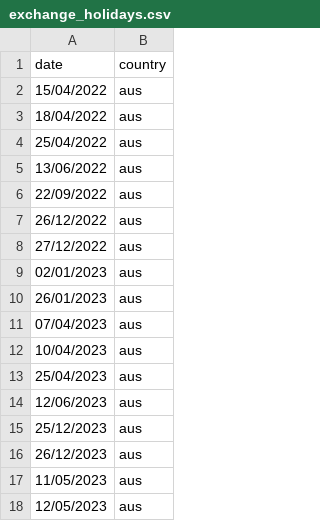
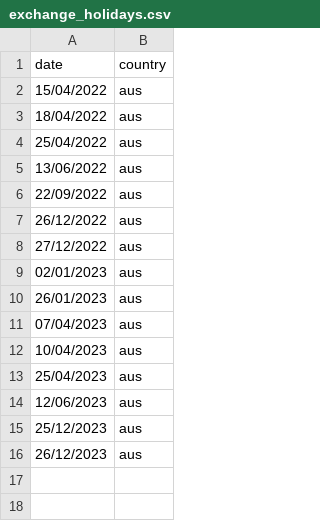
Before and after one commit to mcunningto/imsholcal, a CSV file: exchange_holidays.csv, drawn as a sheet.

Commit message:
Update exchange_holidays.csv

```diff
--- a/exchange_holidays.csv
+++ b/exchange_holidays.csv
@@ -16,3 +16 @@ date,country
 26/12/2023,aus
-11/05/2023,aus
-12/05/2023,aus
```
